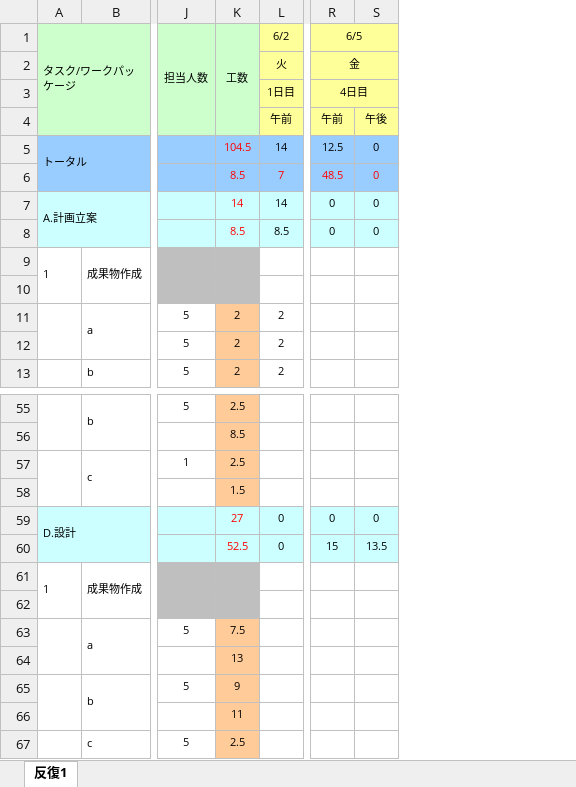
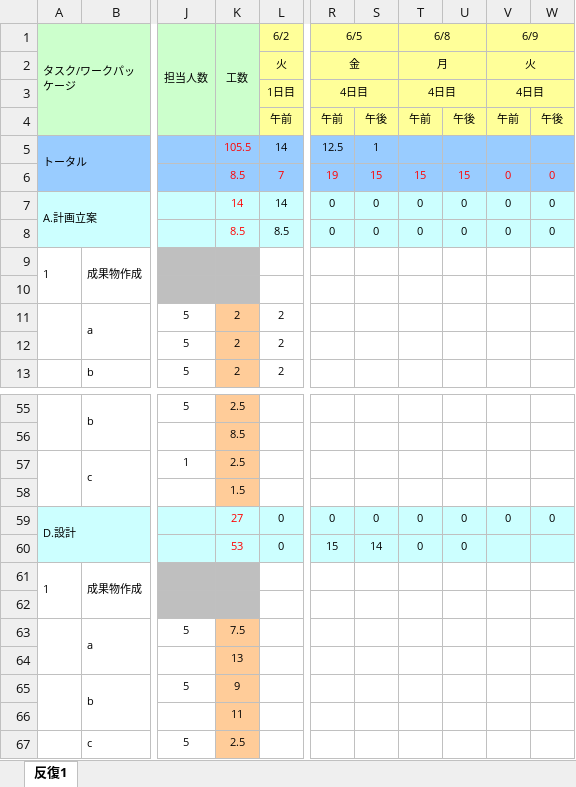
Before and after one commit to Marina-Oguro/Banana11, an Excel workbook: 00_management/WBSガントチャート_バナナ11.xlsx, sheet 反復1, drawn as a sheet; only a part is shown, gaps mark what is left out; values as stored, in another font and other column widths than the file's, no borders; charts and pictures and conditional formats not drawn; removed rows and columns are numbered as before the commit, all else as after; the diff covers the shown part only; the diff names each change by its address in the sheet, - before the commit and + after, or states it on an @@ line.

Commit message:
add

```diff
--- a/00_management/WBSガントチャート_バナナ11.xlsx (sheet 反復1)
+++ b/00_management/WBSガントチャート_バナナ11.xlsx (sheet 反復1)
+column S, rows 4-8: 午後 | 1 | 15 | 0 | 0; rows 59-60: 0 | 14
+column T (6/8), rows 2-8: 月 | 4日目 | 午前 |  | 15 | 0 | 0; rows 59-60: 0 | 0
+column U, rows 4-8: 午後 |  | 15 | 0 | 0; rows 59-60: 0 | 0
+column V (6/9), rows 2-8: 火 | 4日目 | 午前 |  | 0 | 0 | 0; row 59: 0
-R1:S1 merged
+R1:S1 merged
-R2:S2 merged
+R2:S2 merged
-R3:S3 merged
+R3:S3 merged
-K5 (工数): 104.5
+K5 (工数): 105.5
-W5: 0
+W5: (empty)
-R6 (6/5): 48.5
+R6 (6/5): 19
-K60 (工数): 52.5
+K60 (工数): 53
-W60: 13.5
+W60: (empty)
```
Also changed, not shown: 1 added row, 1 removed row and 10 edited cells elsewhere in this sheet, formulas that keep their value.
